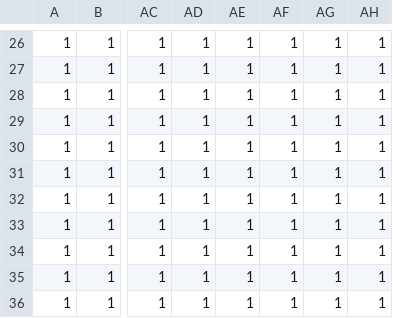
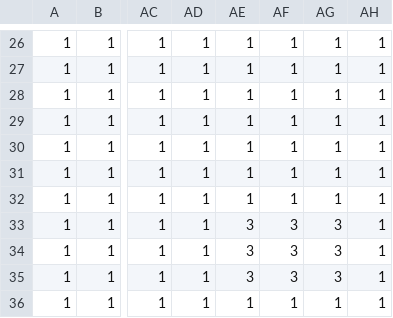
Before and after one commit to MattMorris1996/SailingEnv, a CSV file: default-world/world.csv, drawn as a sheet; only a part is shown, gaps mark what is left out; the diff names each change by its address in the sheet, - before the commit and + after, or states it on an @@ line.

```diff
--- a/default-world/world.csv
+++ b/default-world/world.csv
-AE33:AE35: 1
+AE33:AE35: 3
-AF33:AF35: 1
+AF33:AF35: 3
-AG33:AG35: 1
+AG33:AG35: 3
```
Also changed, not shown: 4 other files.
